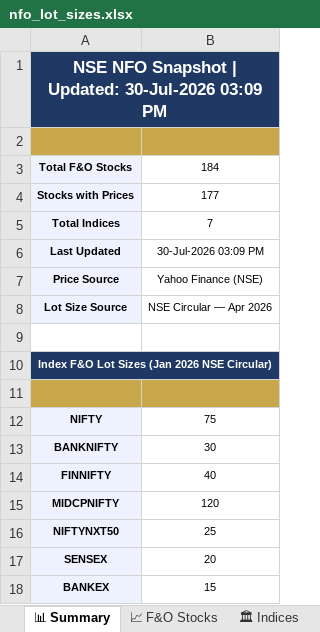
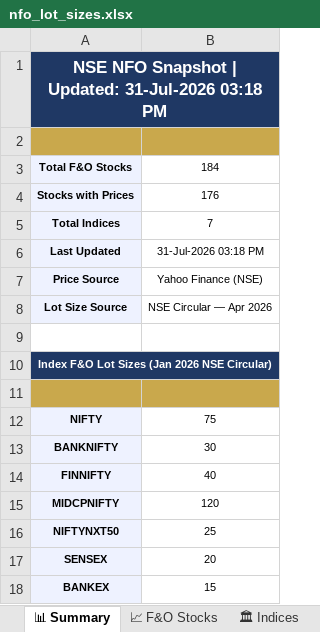
Before and after one commit to spurandhar0/nfo-lot-size-tracker, an Excel workbook: data/nfo_lot_sizes.xlsx, sheet 📊 Summary, drawn as a sheet; values as stored, in another font and other column widths than the file's, no borders; the diff names each change by its address in the sheet, - before the commit and + after, or states it on an @@ line.

```diff
--- a/data/nfo_lot_sizes.xlsx (sheet 📊 Summary)
+++ b/data/nfo_lot_sizes.xlsx (sheet 📊 Summary)
-A1: …| Updated: 30-Jul-2026 03:09 PM
+A1: …| Updated: 31-Jul-2026 03:18 PM
-B4: 177
+B4: 176
-B6: 30-Jul-2026 03:09 PM
+B6: 31-Jul-2026 03:18 PM
```
Also changed, not shown: sheet 📈 F&O Stocks, sheet 📋 Change Log, sheet 🏛 Indices, 1 other file.
